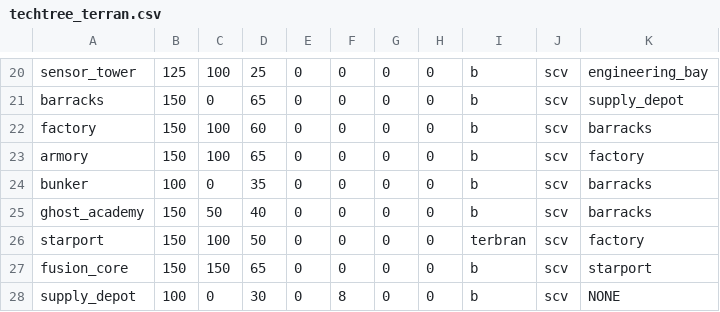
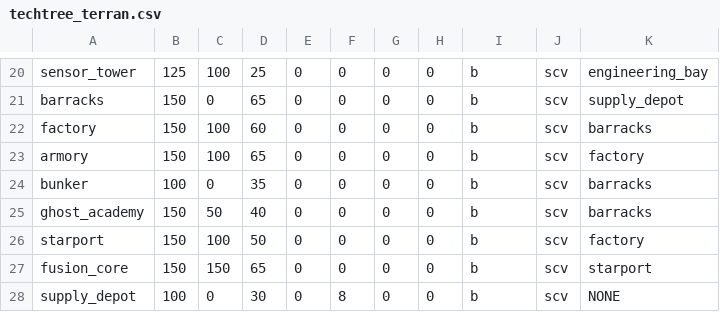
Before and after one commit to maxrohleder/AdvPTproject, a CSV file: Optimization/techtree_terran.csv, drawn as a sheet; only a part is shown, gaps mark what is left out.

Commit message:
small change in techtree

```diff
--- a/Optimization/techtree_terran.csv
+++ b/Optimization/techtree_terran.csv
@@ -25,3 +25,3 @@ bunker;100;0;35;0;0;0;0;b;scv;barracks
 ghost_academy;150;50;40;0;0;0;0;b;scv;barracks
-starport;150;100;50;0;0;0;0;terbran;scv;factory
+starport;150;100;50;0;0;0;0;b;scv;factory
 fusion_core;150;150;65;0;0;0;0;b;scv;starport
```
Also changed, not shown: 2 other files.
